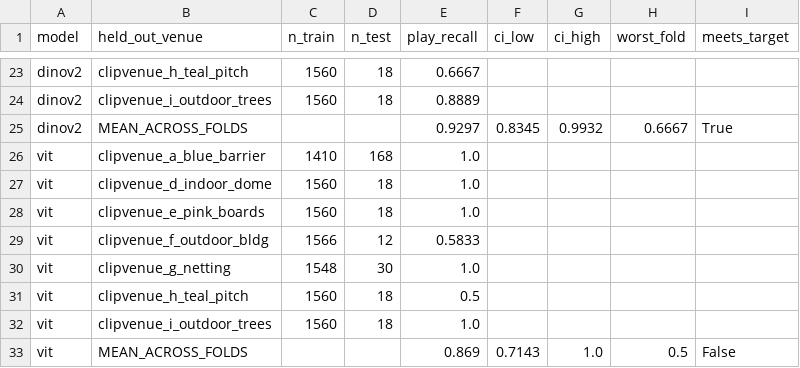
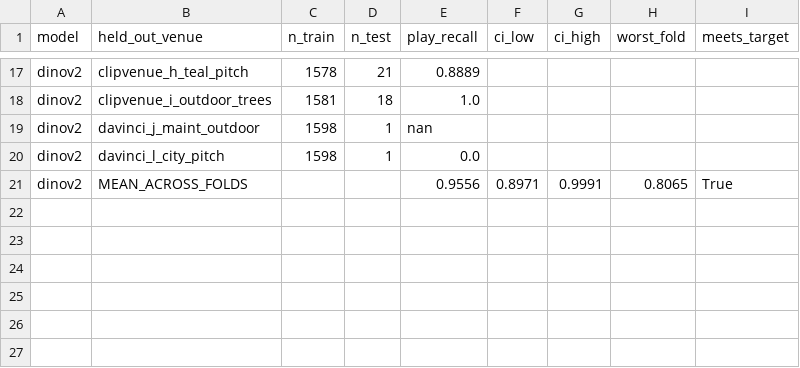
Before and after one commit to Mariam-Srour2003/multi-pitch-occupancy, a CSV file: results/h3_cross_venue_recall.csv, drawn as a sheet; only a part is shown, gaps mark what is left out; removed rows and columns are numbered as before the commit, all else as after; the diff covers the shown part only; the diff names each change by its address in the sheet, - before the commit and + after, or states it on an @@ line.

```diff
--- a/results/h3_cross_venue_recall.csv
+++ b/results/h3_cross_venue_recall.csv
-C17 (n_train): 1560
+C17 (n_train): 1578
-D17 (n_test): 18
+D17 (n_test): 21
-E17 (play_recall): 0.6667
+E17 (play_recall): 0.8889
-C18 (n_train): 1560
+C18 (n_train): 1581
-E18 (play_recall): 0.8889
+E18 (play_recall): 1.0
+row 19: dinov2 | davinci_j_maint_outdoor | 1598 | 1 | nan
+row 20: dinov2 | davinci_l_city_pitch | 1598 | 1 | 0.0
-E21 (play_recall): 0.9297
+E21 (play_recall): 0.9556
-F21 (ci_low): 0.8345
+F21 (ci_low): 0.8971
-G21 (ci_high): 0.9932
+G21 (ci_high): 0.9991
-H21 (worst_fold): 0.6667
+H21 (worst_fold): 0.8065
-row 26: vit | clipvenue_a_blue_barrier | 1410 | 168 | 1.0
-row 27: vit | clipvenue_d_indoor_dome | 1560 | 18 | 1.0
-row 28: vit | clipvenue_e_pink_boards | 1560 | 18 | 1.0
-row 29: vit | clipvenue_f_outdoor_bldg | 1566 | 12 | 0.5833
-row 30: vit | clipvenue_g_netting | 1548 | 30 | 1.0
-row 31: vit | clipvenue_h_teal_pitch | 1560 | 18 | 0.5
-row 32: vit | clipvenue_i_outdoor_trees | 1560 | 18 | 1.0
-row 33: vit | MEAN_ACROSS_FOLDS |  |  | 0.869 | 0.7143 | 1.0 | 0.5 | False
```
Also changed, not shown: 2 added rows, 8 removed rows and 24 edited cells elsewhere in this file, 10 other files.
